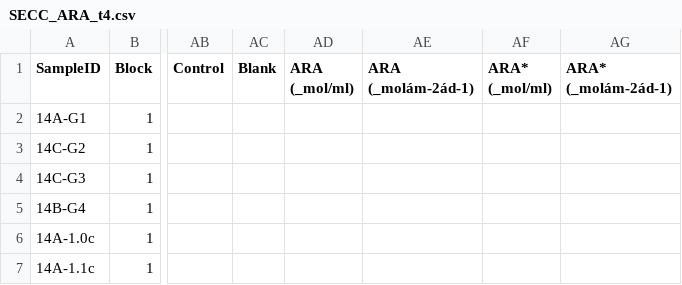
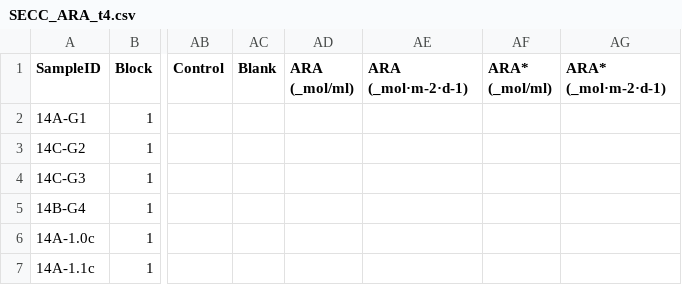
Before and after one commit to jawhiteley/SECC.R.JAW, a CSV file: data/SECC_ARA_t4.csv, drawn as a sheet; only a part is shown, gaps mark what is left out; the diff names each change by its address in the sheet, - before the commit and + after, or states it on an @@ line.

Commit message:
init.R + file encodings
Checked encodings of input data files (especially ARA .csv's)
UTF-8 with LF (Unix)

Updated init.R to reflect operating load.R file & output.

Project should be ready for Cyanobacteria & ARA analysis,
maybe after some final checks of odd data values & calculations.


Signed-off-by: Jonathan A. Whiteley <jonathan.whiteley@mail.mcgill.ca>

```diff
--- a/data/SECC_ARA_t4.csv
+++ b/data/SECC_ARA_t4.csv
-AE1: ARA (_molám-2ád-1)
+AE1: ARA (_mol·m-2·d-1)
-AG1: ARA* (_molám-2ád-1)
+AG1: ARA* (_mol·m-2·d-1)
```
Also changed, not shown: 3 other files.
